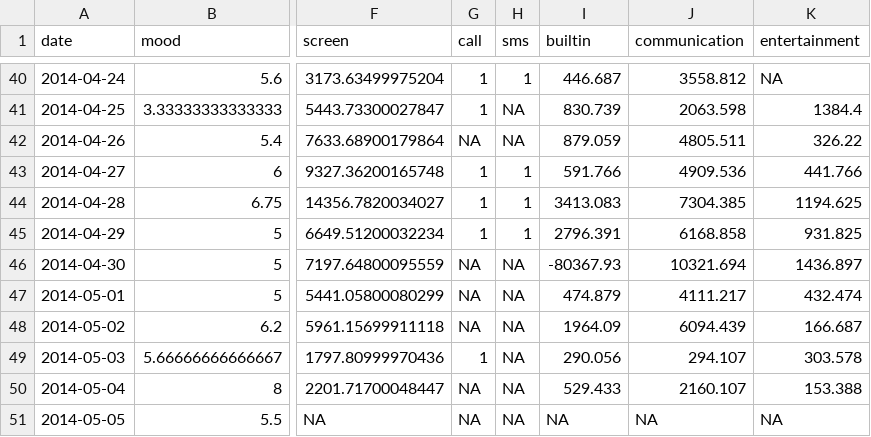
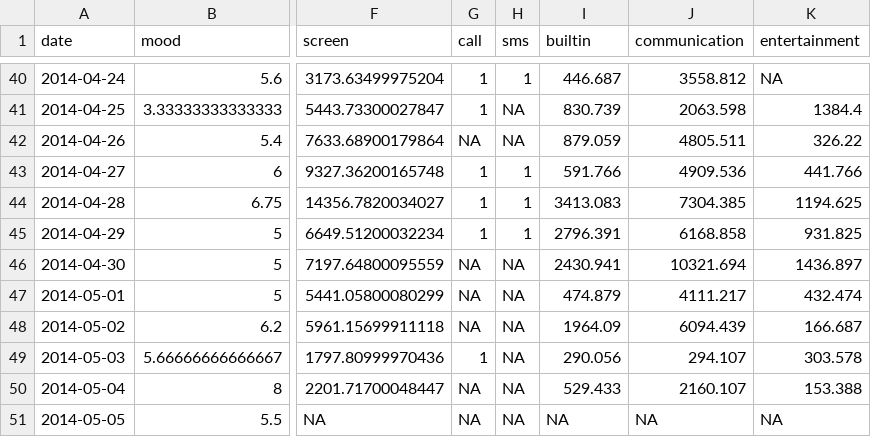
Before and after one commit to LaToyaVanderB/DataMiningTechniquesAssignments, a CSV file: assignment1/data/AS14.07.csv, drawn as a sheet; only a part is shown, gaps mark what is left out; the diff names each change by its address in the sheet, - before the commit and + after, or states it on an @@ line.

Commit message:
Add files via upload
Removed negative values

```diff
--- a/assignment1/data/AS14.07.csv
+++ b/assignment1/data/AS14.07.csv
-I46 (builtin): -80367.93
+I46 (builtin): 2430.941
```
Also changed, not shown: assignment1/data/AS14.12.csv.
